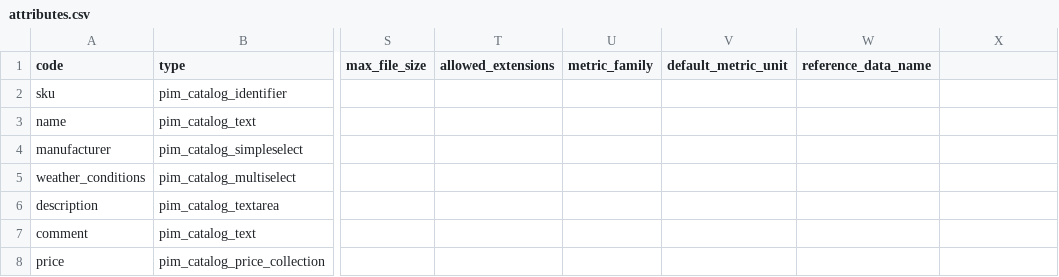
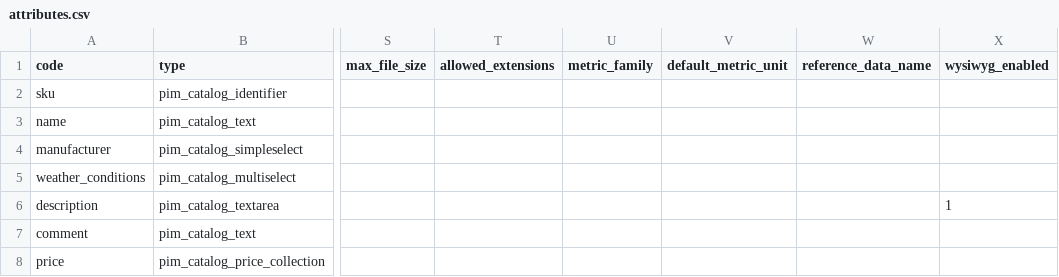
Before and after one commit to akeneo/pim-community-dev, a CSV file: features/Context/catalog/clothing/attributes.csv, drawn as a sheet; only a part is shown, gaps mark what is left out; the diff names each change by its address in the sheet, - before the commit and + after, or states it on an @@ line.

```diff
--- a/features/Context/catalog/clothing/attributes.csv
+++ b/features/Context/catalog/clothing/attributes.csv
-X1: (empty)
+X1: wysiwyg_enabled
-X6 (wysiwyg_enabled): (empty)
+X6 (wysiwyg_enabled): 1
```
Also changed, not shown: 1 other file.
